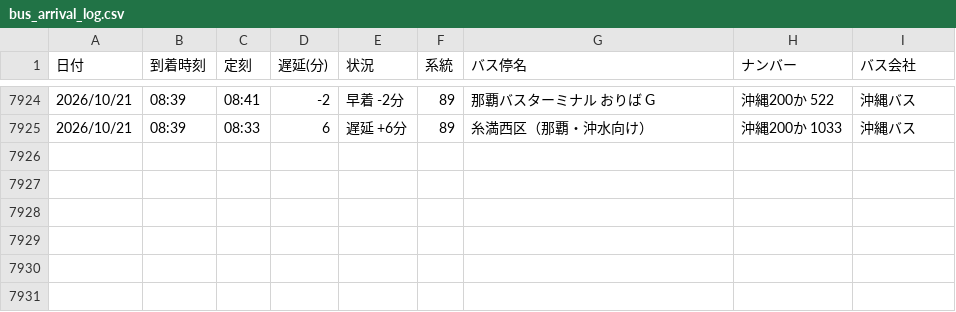
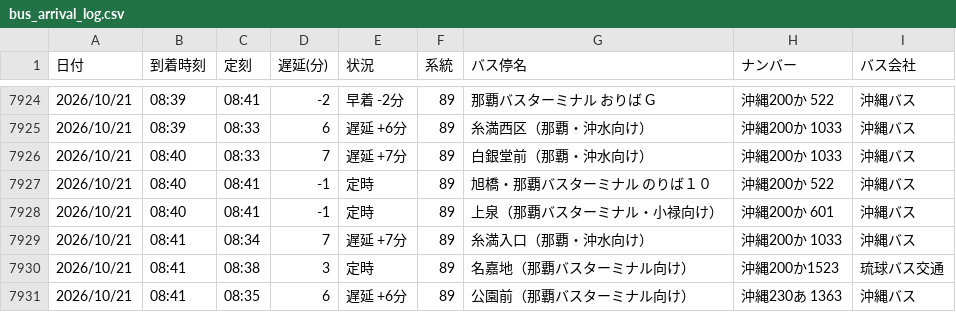
Before and after one commit to uy819/bus-analysis, a CSV file: bus_arrival_log.csv, drawn as a sheet; only a part is shown, gaps mark what is left out; the diff names each change by its address in the sheet, - before the commit and + after, or states it on an @@ line.

```diff
--- a/bus_arrival_log.csv
+++ b/bus_arrival_log.csv
+row 7926: 2026/10/21 | 08:40 | 08:33 | 7 | 遅延 +7分 | 89 | 白銀堂前（那覇・沖水向け） | 沖縄200か 1033 | 沖縄バス
+row 7927: 2026/10/21 | 08:40 | 08:41 | -1 | 定時 | 89 | 旭橋・那覇バスターミナル のりば１０ | 沖縄200か 522 | 沖縄バス
+row 7928: 2026/10/21 | 08:40 | 08:41 | -1 | 定時 | 89 | 上泉（那覇バスターミナル・小禄向け） | 沖縄200か 601 | 沖縄バス
+row 7929: 2026/10/21 | 08:41 | 08:34 | 7 | 遅延 +7分 | 89 | 糸満入口（那覇・沖水向け） | 沖縄200か 1033 | 沖縄バス
+row 7930: 2026/10/21 | 08:41 | 08:38 | 3 | 定時 | 89 | 名嘉地（那覇バスターミナル向け） | 沖縄200か1523 | 琉球バス交通
+row 7931: 2026/10/21 | 08:41 | 08:35 | 6 | 遅延 +6分 | 89 | 公園前（那覇バスターミナル向け） | 沖縄230あ 1363 | 沖縄バス
```
Also changed, not shown: 1 other file.
